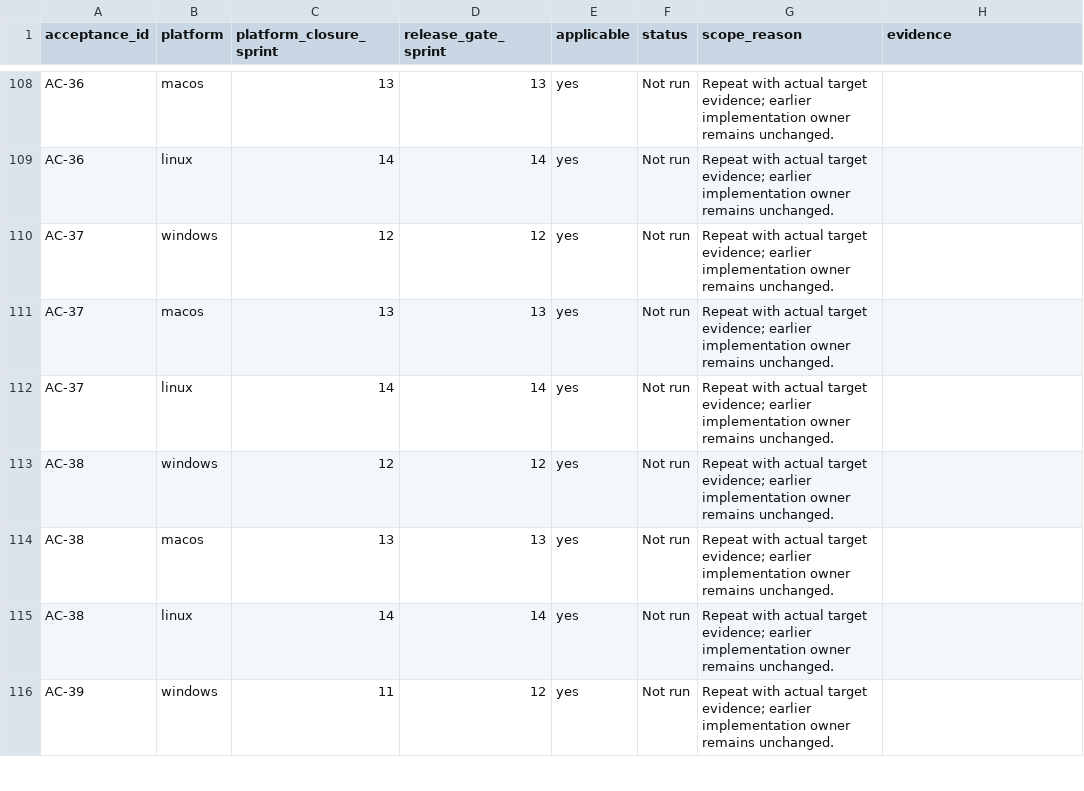
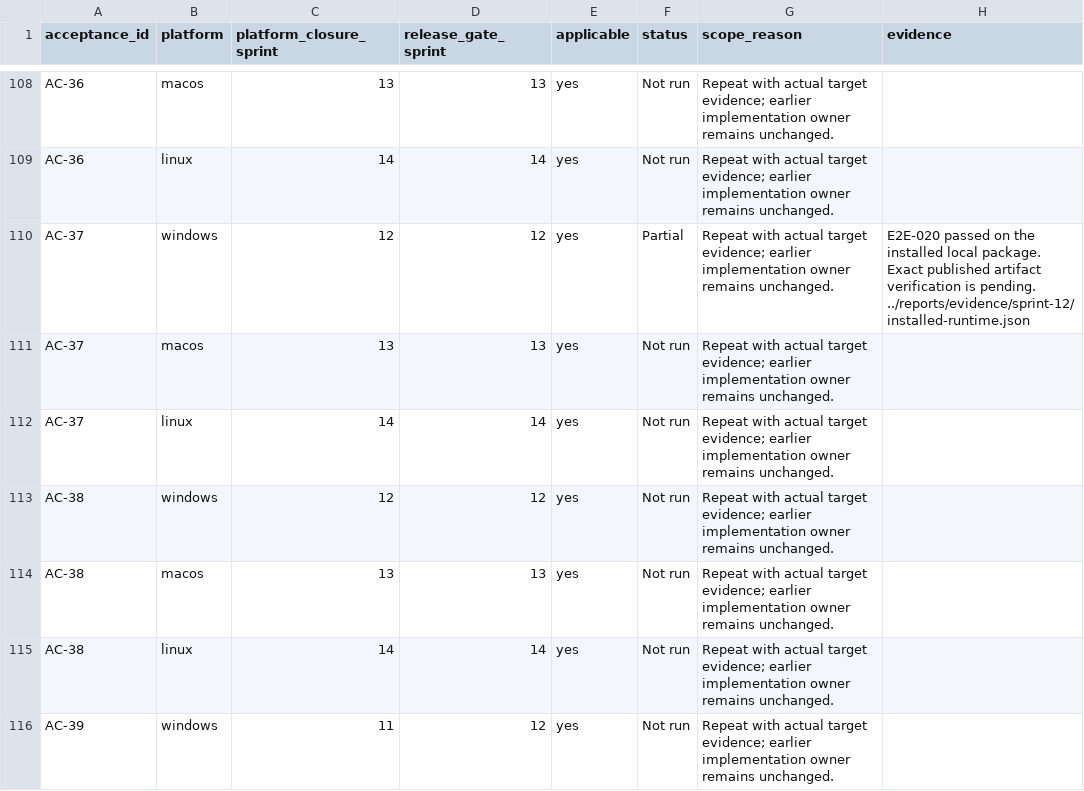
Before and after one commit to joshmarkovic/threadline, a CSV file: docs/spec/acceptance_platform_traceability.csv, drawn as a sheet; only a part is shown, gaps mark what is left out.

```diff
--- a/docs/spec/acceptance_platform_traceability.csv
+++ b/docs/spec/acceptance_platform_traceability.csv
@@ -109,3 +109,3 @@ AC-36,macos,13,13,yes,Not run,Repeat with actual target evidence; earlier implem
 AC-36,linux,14,14,yes,Not run,Repeat with actual target evidence; earlier implementation owner remains unchanged.,
-AC-37,windows,12,12,yes,Not run,Repeat with actual target evidence; earlier implementation owner remains unchanged.,
+AC-37,windows,12,12,yes,Partial,Repeat with actual target evidence; earlier implementation owner remains unchanged.,E2E-020 passed on the installed local package. Exact published artifact verification is pending. ../reports/evidence/sprint-12/installed-runtime.json
 AC-37,macos,13,13,yes,Not run,Repeat with actual target evidence; earlier implementation owner remains unchanged.,
```
Also changed, not shown: docs/spec/requirement_platform_traceability.csv, docs/spec/test_platform_traceability.csv, 3 other files.
